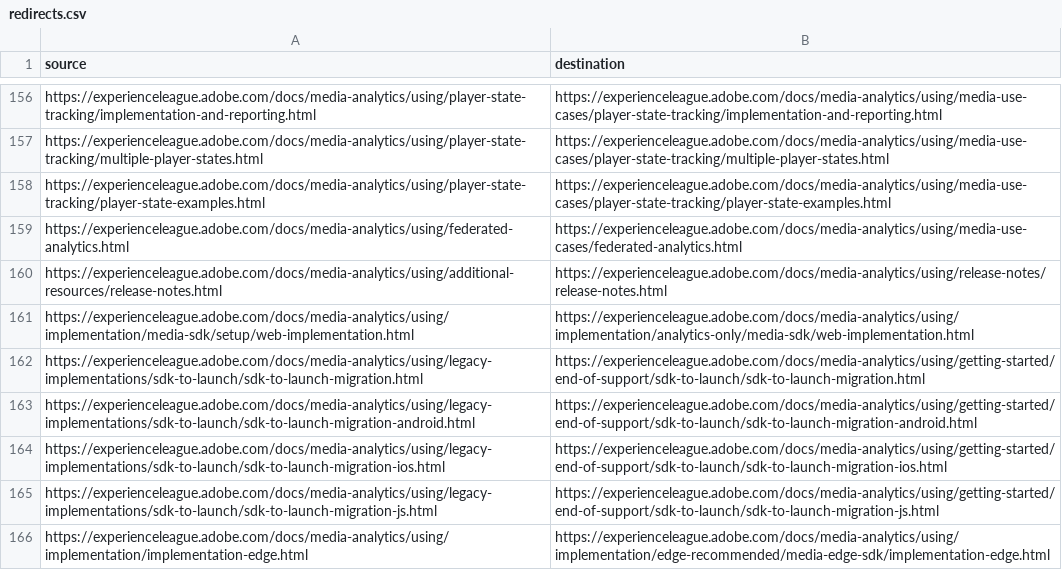
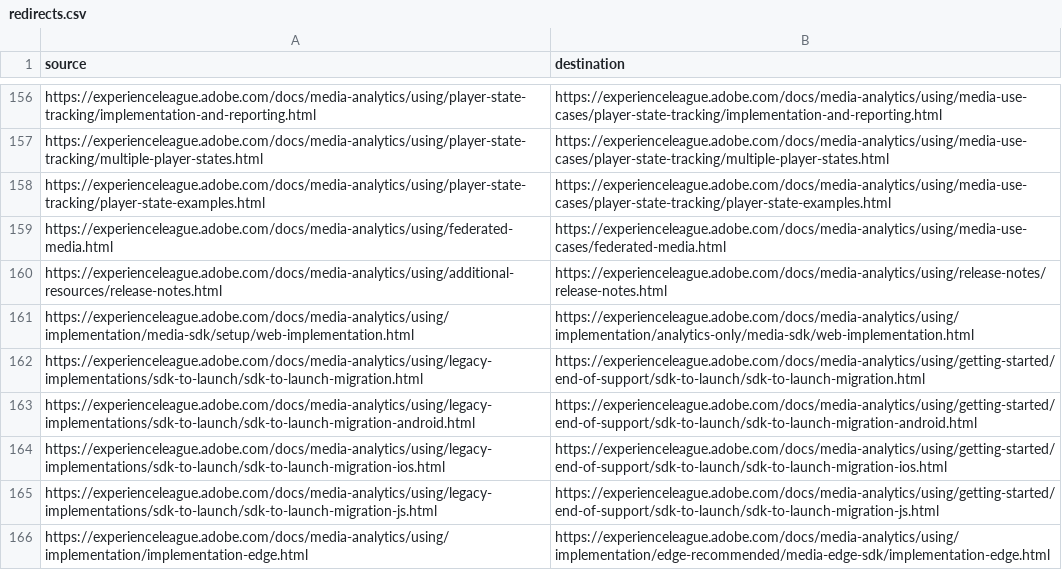
Before and after one commit to AdobeDocs/media-analytics.sv-SE, a CSV file: redirects.csv, drawn as a sheet; only a part is shown, gaps mark what is left out.

```diff
--- a/redirects.csv
+++ b/redirects.csv
@@ -158,3 +158,3 @@ https://experienceleague.adobe.com/docs/media-analytics/using/player-state-track
 https://experienceleague.adobe.com/docs/media-analytics/using/player-state-tracking/player-state-examples.html,https://experienceleague.adobe.com/docs/media-analytics/using/media-use-cases/player-state-tracking/player-state-examples.html
-https://experienceleague.adobe.com/docs/media-analytics/using/federated-analytics.html,https://experienceleague.adobe.com/docs/media-analytics/using/media-use-cases/federated-analytics.html
+https://experienceleague.adobe.com/docs/media-analytics/using/federated-media.html,https://experienceleague.adobe.com/docs/media-analytics/using/media-use-cases/federated-media.html
 https://experienceleague.adobe.com/docs/media-analytics/using/additional-resources/release-notes.html,https://experienceleague.adobe.com/docs/media-analytics/using/release-notes/release-notes.html
```
Also changed, not shown: help/uuid_mapping.csv, redirects-old-migration.csv, 2 other files.
